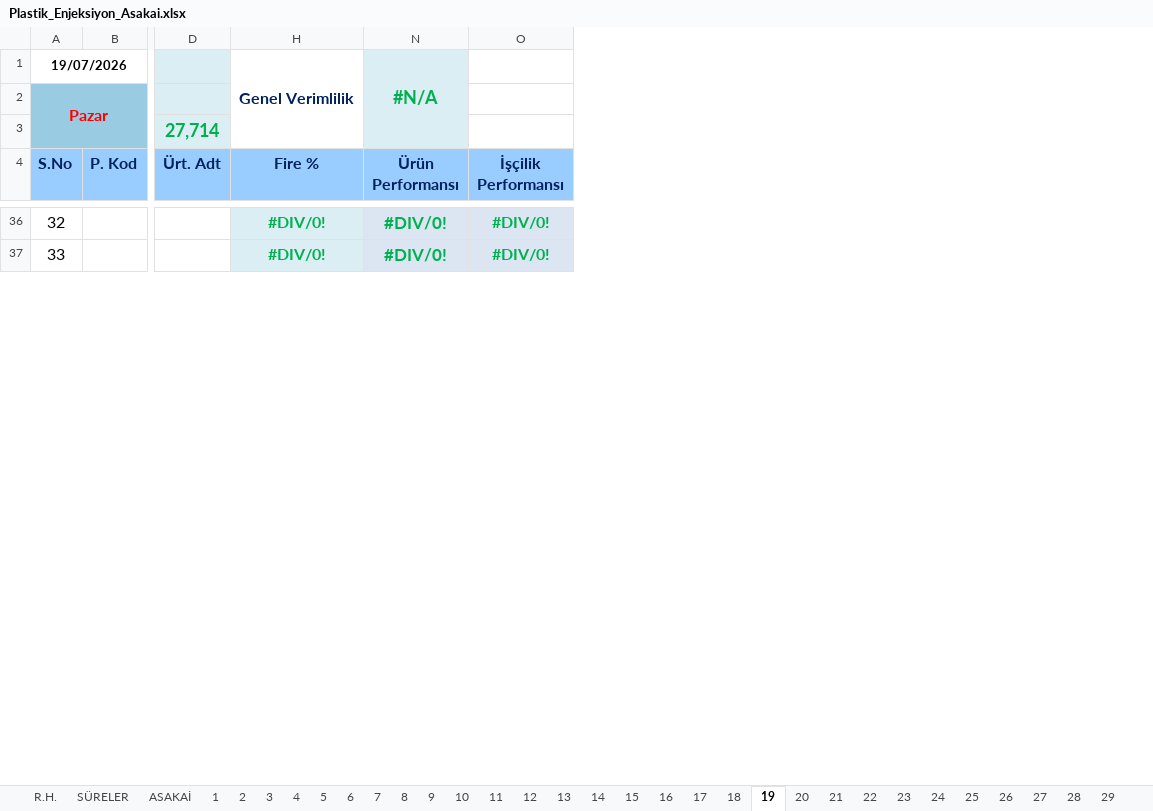
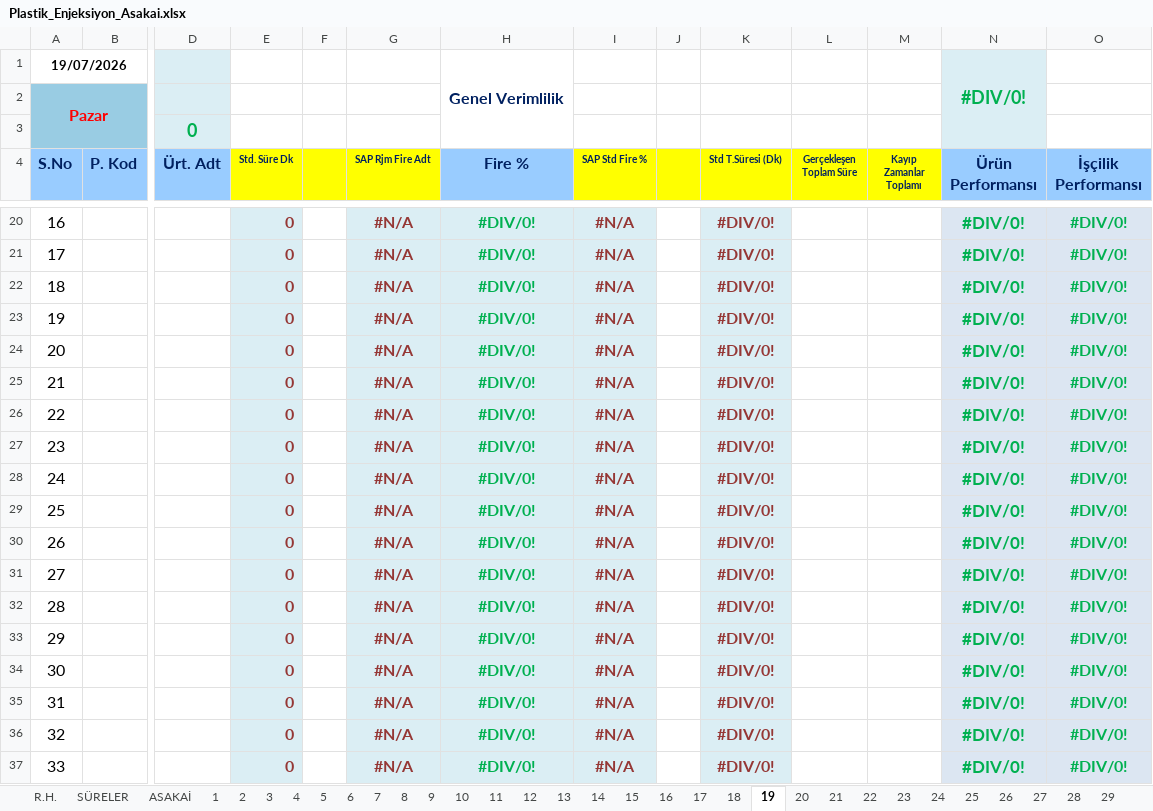
Before and after one commit to ercancomen/ercancomen, an Excel workbook: Plastik_Enjeksiyon_Asakai.xlsx, sheet 19, drawn as a sheet; only a part is shown, gaps mark what is left out; values as stored, in another font and other column widths than the file's, no borders; charts and pictures and conditional formats not drawn; rows hold the shown columns only; the diff covers the shown part only; the diff names each change by its address in the sheet, - before the commit and + after, or states it on an @@ line.

```diff
--- a/Plastik_Enjeksiyon_Asakai.xlsx (sheet 19)
+++ b/Plastik_Enjeksiyon_Asakai.xlsx (sheet 19)
@@ column E (Std. Süre Dk) unhidden, rows 36-37: 0 | 0 @@
@@ column F unhidden, empty @@
@@ column G (SAP Rjm Fire Adt) unhidden, rows 36-37: #N/A | #N/A @@
@@ column I (SAP Std Fire %) unhidden, rows 36-37: #N/A | #N/A @@
@@ column J unhidden, empty @@
@@ column K (Std T.Süresi (Dk)) unhidden, rows 36-37: #DIV/0! | #DIV/0! @@
@@ column L (Gerçekleşen Toplam Süre) unhidden, empty @@
@@ column M (Kayıp Zamanlar Toplamı) unhidden, empty @@
-N1 (Ürün Performansı): #N/A
+N1 (Ürün Performansı): #DIV/0!
-D3 (Ürt. Adt): 27,714
+D3 (Ürt. Adt): 0
+row 20: 16 |  |  | 0 |  | #N/A | #DIV/0! | #N/A |  | #DIV/0! |  |  | #DIV/0! | #DIV/0!
+row 21: 17 |  |  | 0 |  | #N/A | #DIV/0! | #N/A |  | #DIV/0! |  |  | #DIV/0! | #DIV/0!
+row 22: 18 |  |  | 0 |  | #N/A | #DIV/0! | #N/A |  | #DIV/0! |  |  | #DIV/0! | #DIV/0!
+row 23: 19 |  |  | 0 |  | #N/A | #DIV/0! | #N/A |  | #DIV/0! |  |  | #DIV/0! | #DIV/0!
+row 24: 20 |  |  | 0 |  | #N/A | #DIV/0! | #N/A |  | #DIV/0! |  |  | #DIV/0! | #DIV/0!
+row 25: 21 |  |  | 0 |  | #N/A | #DIV/0! | #N/A |  | #DIV/0! |  |  | #DIV/0! | #DIV/0!
+row 26: 22 |  |  | 0 |  | #N/A | #DIV/0! | #N/A |  | #DIV/0! |  |  | #DIV/0! | #DIV/0!
+row 27: 23 |  |  | 0 |  | #N/A | #DIV/0! | #N/A |  | #DIV/0! |  |  | #DIV/0! | #DIV/0!
+row 28: 24 |  |  | 0 |  | #N/A | #DIV/0! | #N/A |  | #DIV/0! |  |  | #DIV/0! | #DIV/0!
+row 29: 25 |  |  | 0 |  | #N/A | #DIV/0! | #N/A |  | #DIV/0! |  |  | #DIV/0! | #DIV/0!
+row 30: 26 |  |  | 0 |  | #N/A | #DIV/0! | #N/A |  | #DIV/0! |  |  | #DIV/0! | #DIV/0!
+row 31: 27 |  |  | 0 |  | #N/A | #DIV/0! | #N/A |  | #DIV/0! |  |  | #DIV/0! | #DIV/0!
+row 32: 28 |  |  | 0 |  | #N/A | #DIV/0! | #N/A |  | #DIV/0! |  |  | #DIV/0! | #DIV/0!
+row 33: 29 |  |  | 0 |  | #N/A | #DIV/0! | #N/A |  | #DIV/0! |  |  | #DIV/0! | #DIV/0!
+row 34: 30 |  |  | 0 |  | #N/A | #DIV/0! | #N/A |  | #DIV/0! |  |  | #DIV/0! | #DIV/0!
+row 35: 31 |  |  | 0 |  | #N/A | #DIV/0! | #N/A |  | #DIV/0! |  |  | #DIV/0! | #DIV/0!
```
Also changed, not shown: 16 added rows, 32 removed rows and 7 edited cells elsewhere in this sheet, sheet SÜRELER, sheet R.H., sheet 12, sheet 29, sheet 2, sheet 1, 25 more sheets, formulas that keep their value, hidden cells.
